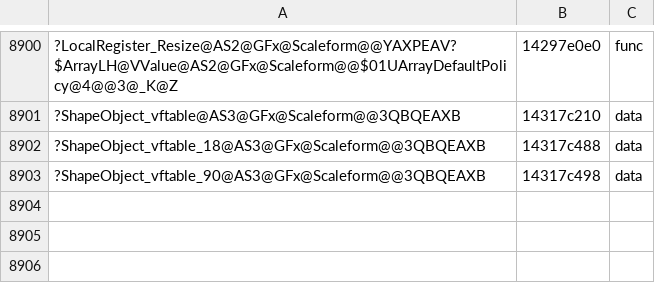
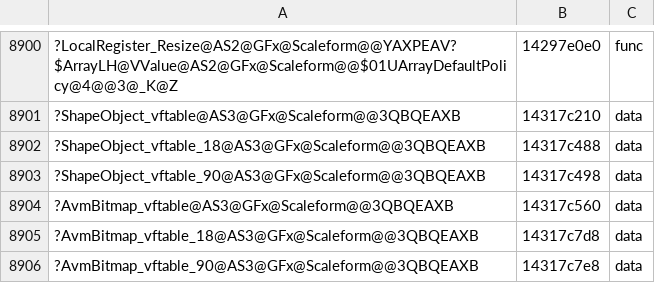
Before and after one commit to riyukuro/MS2Recomp, a TSV file: progress/symbols-manual.tsv, drawn as a sheet; only a part is shown, gaps mark what is left out; the diff names each change by its address in the sheet, - before the commit and + after, or states it on an @@ line.

```diff
--- a/progress/symbols-manual.tsv
+++ b/progress/symbols-manual.tsv
+row 8904: ?AvmBitmap_vftable@AS3@GFx@Scaleform@@3QBQEAXB | 14317c560 | data
+row 8905: ?AvmBitmap_vftable_18@AS3@GFx@Scaleform@@3QBQEAXB | 14317c7d8 | data
+row 8906: ?AvmBitmap_vftable_90@AS3@GFx@Scaleform@@3QBQEAXB | 14317c7e8 | data
```
